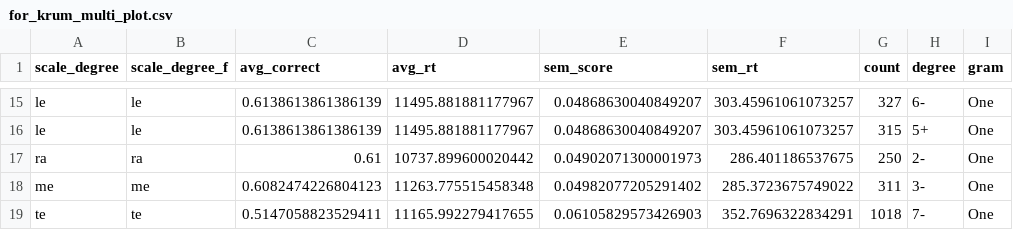
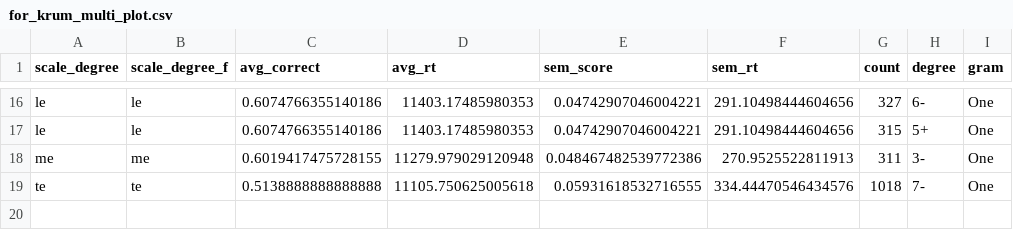
Before and after one commit to davidjohnbaker1/sdrt, a CSV file: data/for_krum_multi_plot.csv, drawn as a sheet; only a part is shown, gaps mark what is left out; removed rows and columns are numbered as before the commit, all else as after; the diff covers the shown part only; the diff names each change by its address in the sheet, - before the commit and + after, or states it on an @@ line.

```diff
--- a/data/for_krum_multi_plot.csv
+++ b/data/for_krum_multi_plot.csv
-C16:C17 (avg_correct): 0.6138613861386139
+C16:C17 (avg_correct): 0.6074766355140186
-D16:D17 (avg_rt): 11495.881881177967
+D16:D17 (avg_rt): 11403.17485980353
-E16:E17 (sem_score): 0.04868630040849207
+E16:E17 (sem_score): 0.04742907046004221
-F16:F17 (sem_rt): 303.45961061073257
+F16:F17 (sem_rt): 291.10498444604656
-row 17: ra | ra | 0.61 | 10737.899600020442 | 0.04902071300001973 | 286.401186537675 | 250 | 2- | One
-C18 (avg_correct): 0.6082474226804123
+C18 (avg_correct): 0.6019417475728155
-D18 (avg_rt): 11263.775515458348
+D18 (avg_rt): 11279.979029120948
-E18 (sem_score): 0.04982077205291402
+E18 (sem_score): 0.048467482539772386
-F18 (sem_rt): 285.3723675749022
+F18 (sem_rt): 270.9525522811913
-C19 (avg_correct): 0.5147058823529411
+C19 (avg_correct): 0.5138888888888888
-D19 (avg_rt): 11165.992279417655
+D19 (avg_rt): 11105.750625005618
-E19 (sem_score): 0.06105829573426903
+E19 (sem_score): 0.05931618532716555
-F19 (sem_rt): 352.7696322834291
+F19 (sem_rt): 334.44470546434576
```
Also changed, not shown: 1 added row and 52 edited cells elsewhere in this file, data/aggregate_data/current_demo_table.csv, data/aggregate_data/current_single_table.csv, 33 other files.
